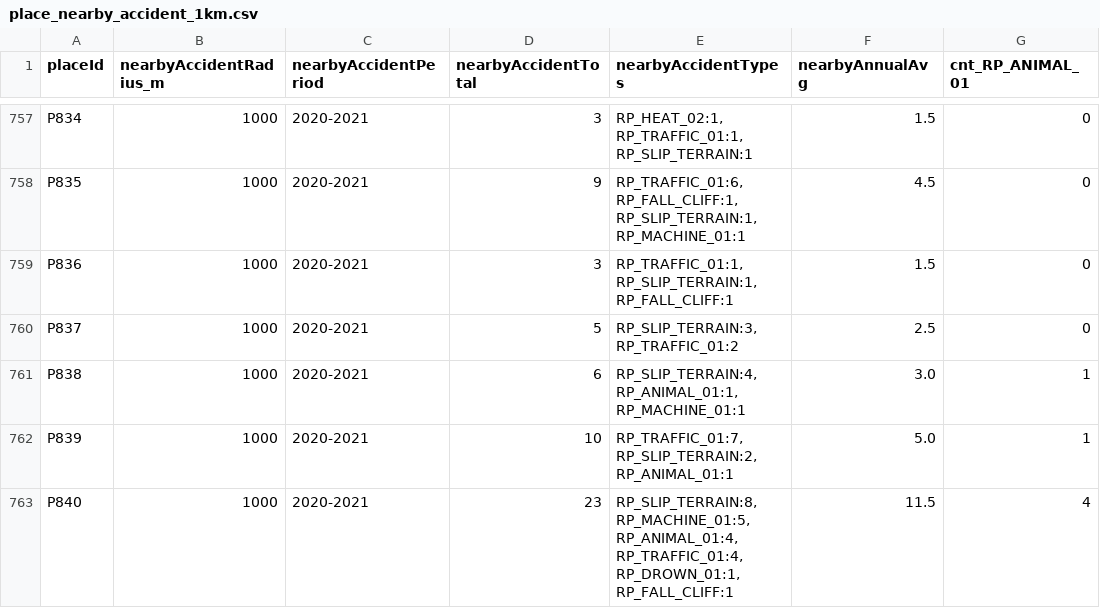
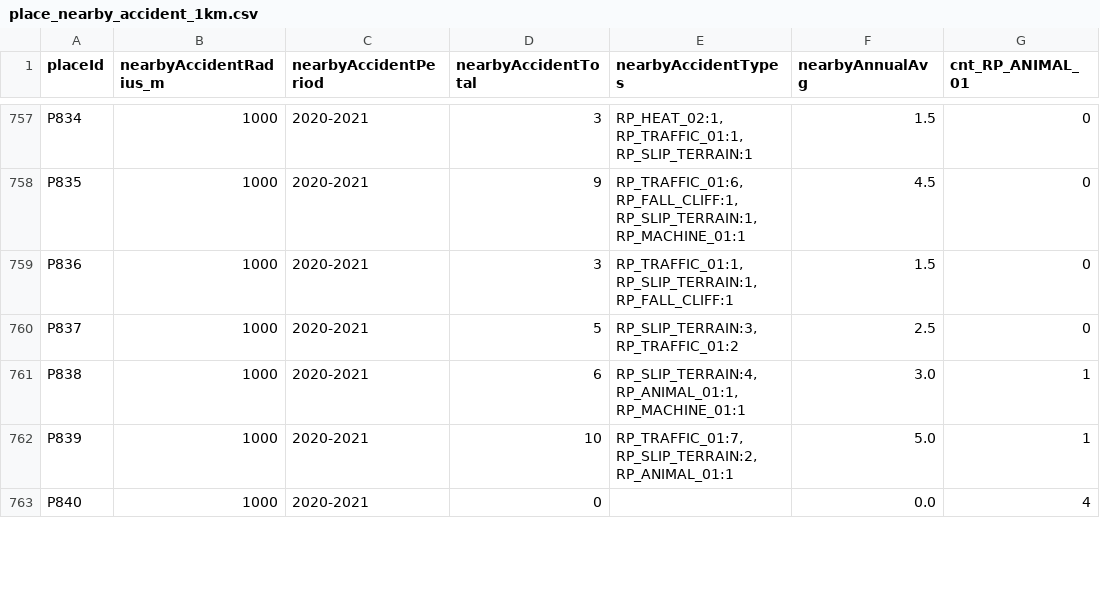
Before and after one commit to huple2019/jeju-kg-data, a CSV file: place_nearby_accident_1km.csv, drawn as a sheet; only a part is shown, gaps mark what is left out; the diff covers the shown part only; the diff names each change by its address in the sheet, - before the commit and + after, or states it on an @@ line.

```diff
--- a/place_nearby_accident_1km.csv
+++ b/place_nearby_accident_1km.csv
-D763 (nearbyAccidentTotal): 23
+D763 (nearbyAccidentTotal): 0
-E763 (nearbyAccidentTypes): RP_SLIP_TERRAIN:8, RP_MACHINE_01:5, RP_ANIMAL_01:4, RP_TRAFFIC_01:4, RP_DROWN_01:1, RP_FALL_CLIFF:1
+E763 (nearbyAccidentTypes): (empty)
-F763 (nearbyAnnualAvg): 11.5
+F763 (nearbyAnnualAvg): 0.0
```
Also changed, not shown: 15 edited cells elsewhere in this file, nodes_place.csv, place_risk_score.csv, 4 other files.
